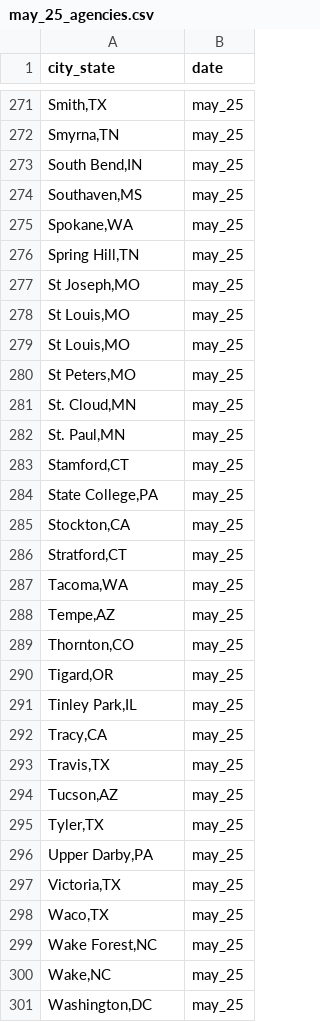
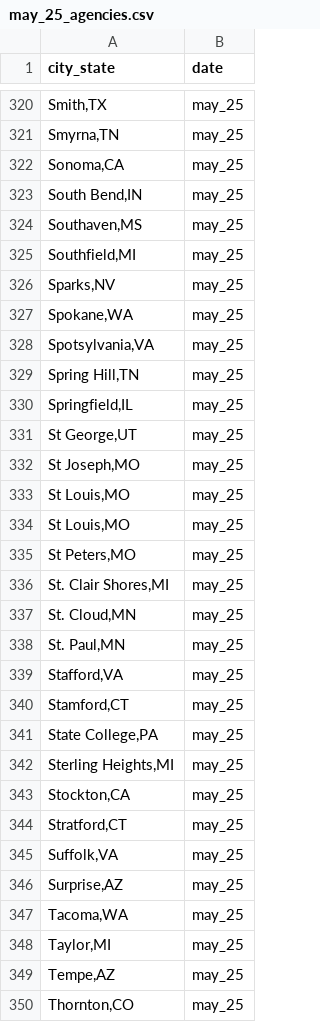
Before and after one commit to AH-Datalytics/rtci, a CSV file: data/archive/may_25_agencies.csv, drawn as a sheet; only a part is shown, gaps mark what is left out; the shorter side is filled out with more unchanged rows; the diff covers the shown part only; the diff names each change by its address in the sheet, - before the commit and + after, or states it on an @@ line.

```diff
--- a/data/archive/may_25_agencies.csv
+++ b/data/archive/may_25_agencies.csv
+row 322: Sonoma,CA | may_25
+row 325: Southfield,MI | may_25
+row 326: Sparks,NV | may_25
+row 328: Spotsylvania,VA | may_25
+row 330: Springfield,IL | may_25
+row 331: St George,UT | may_25
+row 336: St. Clair Shores,MI | may_25
+row 339: Stafford,VA | may_25
+row 342: Sterling Heights,MI | may_25
+row 345: Suffolk,VA | may_25
+row 346: Surprise,AZ | may_25
+row 348: Taylor,MI | may_25
```
Also changed, not shown: 61 added rows elsewhere in this file, data/sample_cities.csv, scripts/auditing/agencies_removed_from_sample.csv, 16 other files.
